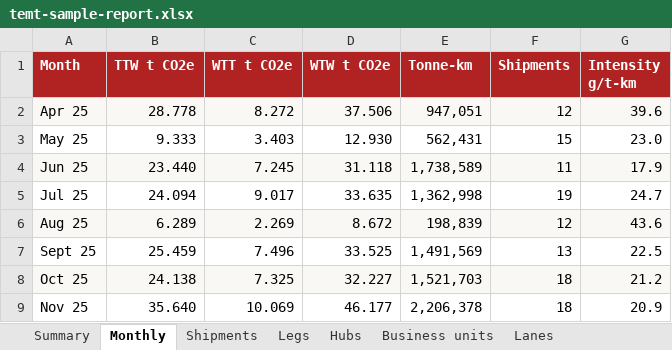
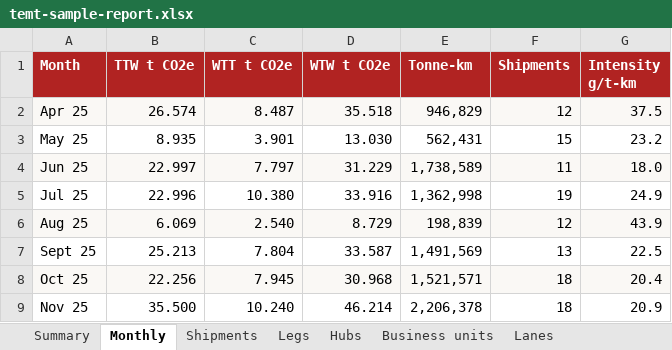
Before and after one commit to RS-010806/temt_iimb_sample, an Excel workbook: apps/web/public/downloads/temt-sample-report.xlsx, sheet Monthly, drawn as a sheet; only a part is shown; values as stored, in another font and other column widths than the file's, no borders; the diff covers the shown part only; the diff names each change by its address in the sheet, - before the commit and + after, or states it on an @@ line.

```diff
--- a/apps/web/public/downloads/temt-sample-report.xlsx (sheet Monthly)
+++ b/apps/web/public/downloads/temt-sample-report.xlsx (sheet Monthly)
-B2 (TTW t CO2e): 28.778
+B2 (TTW t CO2e): 26.574
-C2 (WTT t CO2e): 8.272
+C2 (WTT t CO2e): 8.487
-D2 (WTW t CO2e): 37.506
+D2 (WTW t CO2e): 35.518
-E2 (Tonne-km): 947,051
+E2 (Tonne-km): 946,829
-G2 (Intensity g/t-km): 39.6
+G2 (Intensity g/t-km): 37.5
-B3 (TTW t CO2e): 9.333
+B3 (TTW t CO2e): 8.935
-C3 (WTT t CO2e): 3.403
+C3 (WTT t CO2e): 3.901
-D3 (WTW t CO2e): 12.930
+D3 (WTW t CO2e): 13.030
-G3 (Intensity g/t-km): 23.0
+G3 (Intensity g/t-km): 23.2
-B4 (TTW t CO2e): 23.440
+B4 (TTW t CO2e): 22.997
-C4 (WTT t CO2e): 7.245
+C4 (WTT t CO2e): 7.797
-D4 (WTW t CO2e): 31.118
+D4 (WTW t CO2e): 31.229
-G4 (Intensity g/t-km): 17.9
+G4 (Intensity g/t-km): 18.0
-B5 (TTW t CO2e): 24.094
+B5 (TTW t CO2e): 22.996
-C5 (WTT t CO2e): 9.017
+C5 (WTT t CO2e): 10.380
-D5 (WTW t CO2e): 33.635
+D5 (WTW t CO2e): 33.916
-G5 (Intensity g/t-km): 24.7
+G5 (Intensity g/t-km): 24.9
-B6 (TTW t CO2e): 6.289
+B6 (TTW t CO2e): 6.069
-C6 (WTT t CO2e): 2.269
+C6 (WTT t CO2e): 2.540
-D6 (WTW t CO2e): 8.672
+D6 (WTW t CO2e): 8.729
-G6 (Intensity g/t-km): 43.6
+G6 (Intensity g/t-km): 43.9
-B7 (TTW t CO2e): 25.459
+B7 (TTW t CO2e): 25.213
-C7 (WTT t CO2e): 7.496
+C7 (WTT t CO2e): 7.804
-D7 (WTW t CO2e): 33.525
+D7 (WTW t CO2e): 33.587
-B8 (TTW t CO2e): 24.138
+B8 (TTW t CO2e): 22.256
-C8 (WTT t CO2e): 7.325
+C8 (WTT t CO2e): 7.945
-D8 (WTW t CO2e): 32.227
+D8 (WTW t CO2e): 30.968
-E8 (Tonne-km): 1,521,703
+E8 (Tonne-km): 1,521,571
-G8 (Intensity g/t-km): 21.2
+G8 (Intensity g/t-km): 20.4
-B9 (TTW t CO2e): 35.640
+B9 (TTW t CO2e): 35.500
-C9 (WTT t CO2e): 10.069
+C9 (WTT t CO2e): 10.240
-D9 (WTW t CO2e): 46.177
+D9 (WTW t CO2e): 46.214
```
Also changed, not shown: 15 edited cells elsewhere in this sheet, sheet Legs, sheet Shipments, sheet Hubs, sheet Lanes, sheet Summary, sheet Factors used, 3 more sheets, apps/web/public/downloads/TEMT-air-template.xlsx, apps/web/public/downloads/TEMT-courier-template.xlsx, 28 other files.
